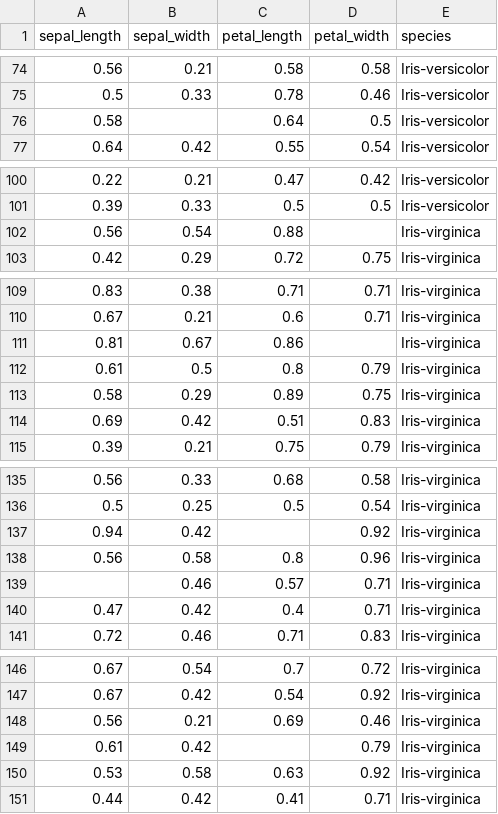
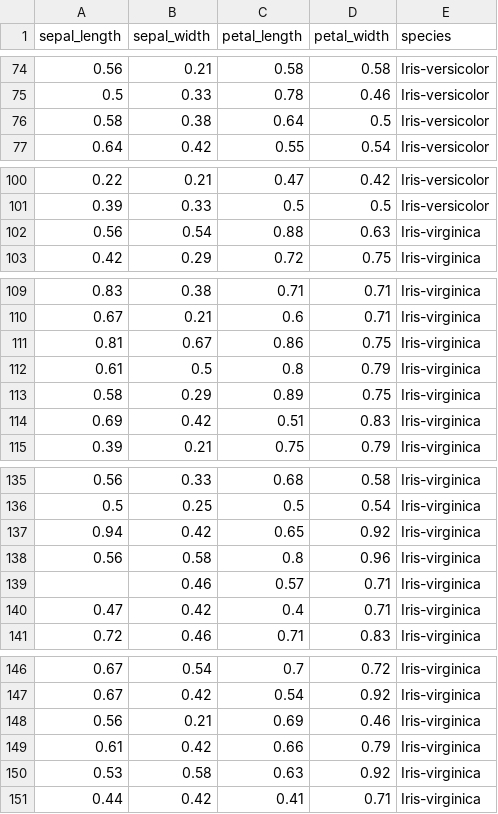
Before and after one commit to k2works/case-study-game-dev, a CSV file: app/scala/data/iris.csv, drawn as a sheet; only a part is shown, gaps mark what is left out.

```diff
--- a/app/scala/data/iris.csv
+++ b/app/scala/data/iris.csv
@@ -75,3 +75,3 @@
 0.5,0.33,0.78,0.46,Iris-versicolor
-0.58,,0.64,0.5,Iris-versicolor
+0.58,0.38,0.64,0.5,Iris-versicolor
 0.64,0.42,0.55,0.54,Iris-versicolor
@@ -101,3 +101,3 @@
 0.39,0.33,0.5,0.5,Iris-versicolor
-0.56,0.54,0.88,,Iris-virginica
+0.56,0.54,0.88,0.63,Iris-virginica
 0.42,0.29,0.72,0.75,Iris-virginica
@@ -110,3 +110,3 @@
 0.67,0.21,0.6,0.71,Iris-virginica
-0.81,0.67,0.86,,Iris-virginica
+0.81,0.67,0.86,0.75,Iris-virginica
 0.61,0.5,0.8,0.79,Iris-virginica
@@ -136,3 +136,3 @@
 0.5,0.25,0.5,0.54,Iris-virginica
-0.94,0.42,,0.92,Iris-virginica
+0.94,0.42,0.65,0.92,Iris-virginica
 0.56,0.58,0.8,0.96,Iris-virginica
@@ -148,3 +148,3 @@
 0.56,0.21,0.69,0.46,Iris-virginica
-0.61,0.42,,0.79,Iris-virginica
+0.61,0.42,0.66,0.79,Iris-virginica
 0.53,0.58,0.63,0.92,Iris-virginica
```
Also changed, not shown: 5 other files.
